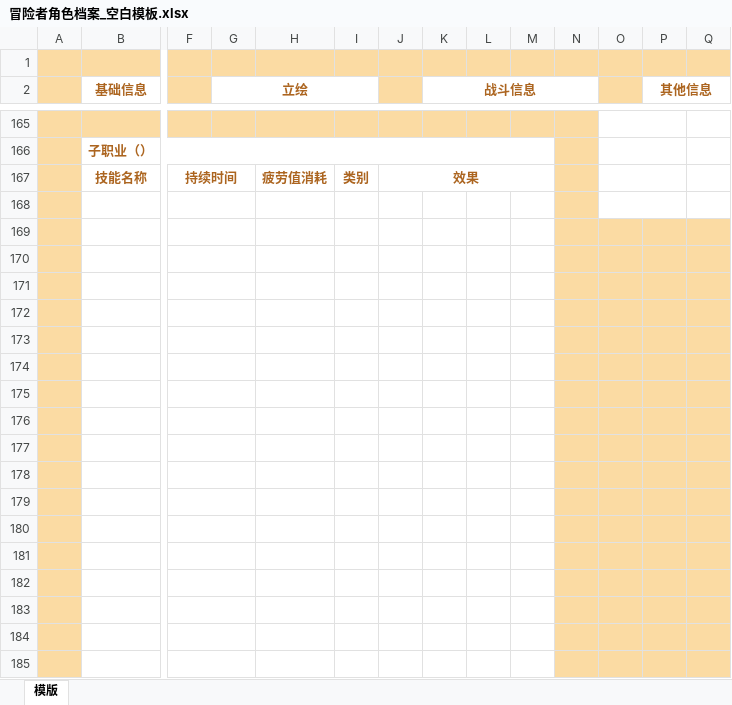
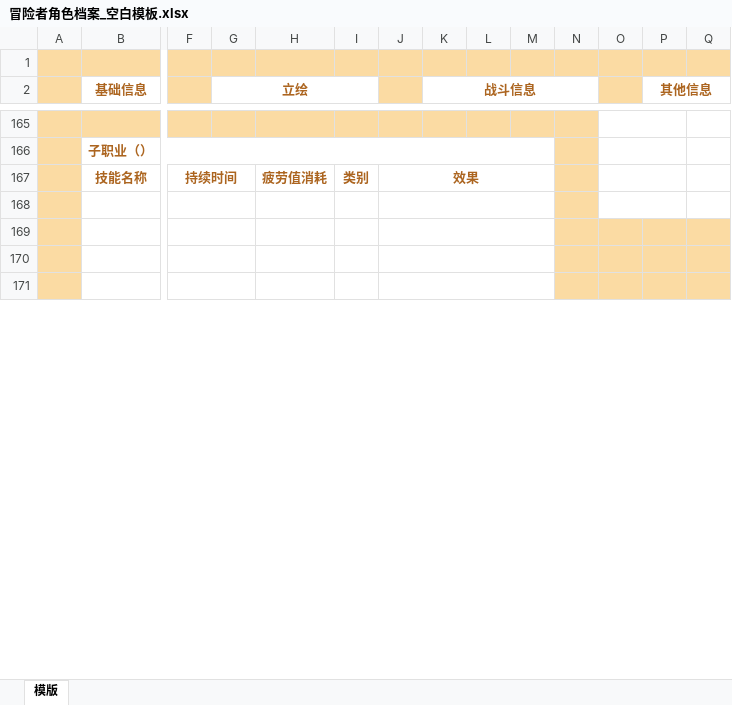
Before and after one commit to Doylesama114/Snode-rpg, an Excel workbook: electron-app/斯诺德跑团/冒险者角色档案_空白模板.xlsx, sheet 模版, drawn as a sheet; only a part is shown, gaps mark what is left out; values as stored, in another font and other column widths than the file's, no borders; rows hold the shown columns only; the diff covers the shown part only; the diff names each change by its address in the sheet, - before the commit and + after, or states it on an @@ line.

```diff
--- a/electron-app/斯诺德跑团/冒险者角色档案_空白模板.xlsx (sheet 模版)
+++ b/electron-app/斯诺德跑团/冒险者角色档案_空白模板.xlsx (sheet 模版)
+J168:M168 merged
+J169:M169 merged
+J170:M170 merged
+J171:M171 merged
-row 172: (empty)
-row 173: (empty)
-row 174: (empty)
-row 175: (empty)
-row 176: (empty)
-row 177: (empty)
-row 178: (empty)
-row 179: (empty)
-row 180: (empty)
-row 181: (empty)
-row 182: (empty)
-row 183: (empty)
-row 184: (empty)
-row 185: (empty)
```
Also changed, not shown: 24 removed rows, 1 edited cell, cell formats and merged cells elsewhere in this sheet, 18 other files.
